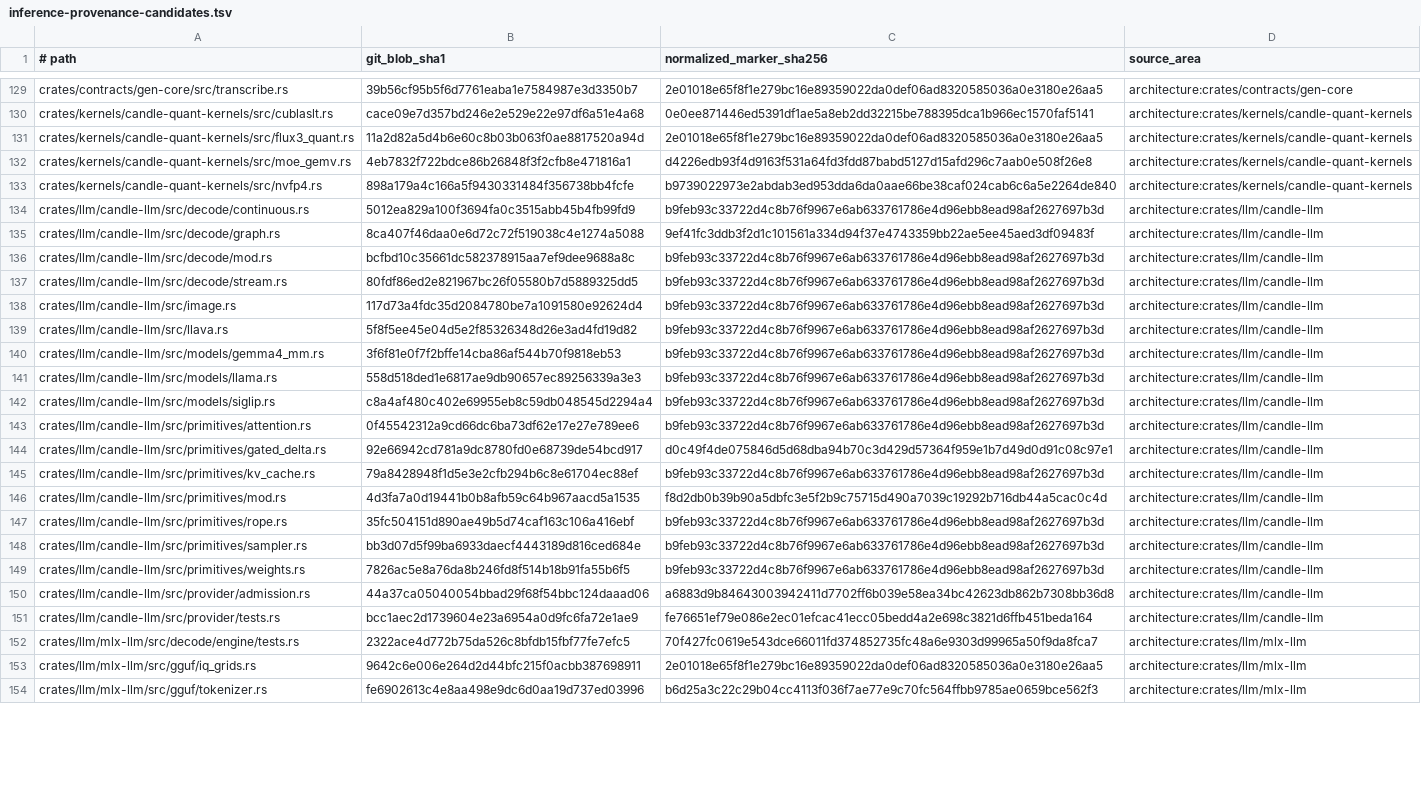
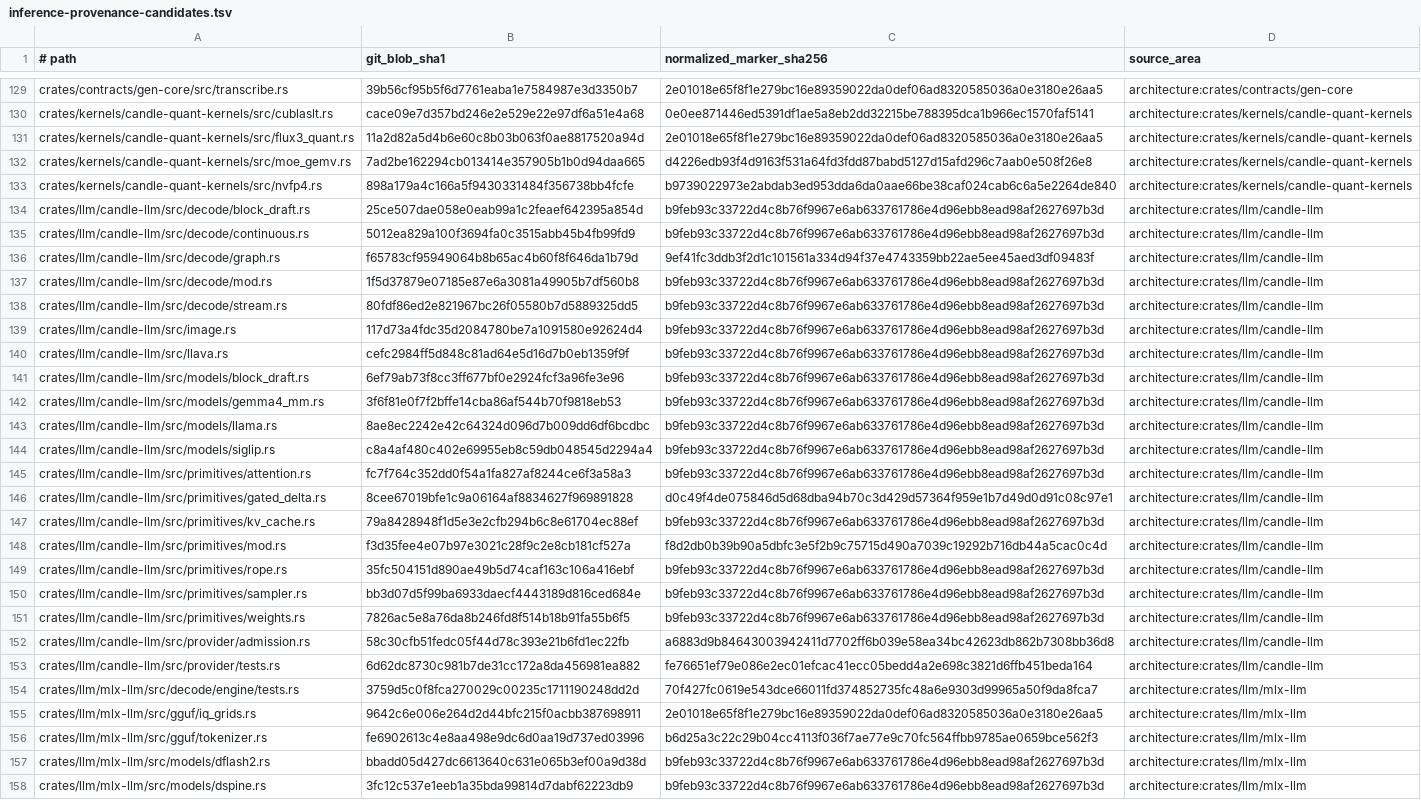
Before and after one commit to SceneWorks/SceneWorks, a TSV file: config/inference-provenance-candidates.tsv, drawn as a sheet; only a part is shown, gaps mark what is left out; addresses are those after the commit; the diff covers the shown part only; the diff names each change by its address in the sheet, - before the commit and + after, or states it on an @@ line.

```diff
--- a/config/inference-provenance-candidates.tsv
+++ b/config/inference-provenance-candidates.tsv
-B132 (git_blob_sha1): 4eb7832f722bdce86b26848f3f2cfb8e471816a1
+B132 (git_blob_sha1): 7ad2be162294cb013414e357905b1b0d94daa665
+row 134: crates/llm/candle-llm/src/decode/block_draft.rs | 25ce507dae058e0eab99a1c2feaef642395a854d | b9feb93c33722d4c8b76f9967e6ab633761786e4d96ebb8ead98af2627697b3d | architecture:crates/llm/candle-llm
-B136 (git_blob_sha1): 8ca407f46daa0e6d72c72f519038c4e1274a5088
+B136 (git_blob_sha1): f65783cf95949064b8b65ac4b60f8f646da1b79d
-B137 (git_blob_sha1): bcfbd10c35661dc582378915aa7ef9dee9688a8c
+B137 (git_blob_sha1): 1f5d37879e07185e87e6a3081a49905b7df560b8
-B140 (git_blob_sha1): 5f8f5ee45e04d5e2f85326348d26e3ad4fd19d82
+B140 (git_blob_sha1): cefc2984ff5d848c81ad64e5d16d7b0eb1359f9f
+row 141: crates/llm/candle-llm/src/models/block_draft.rs | 6ef79ab73f8cc3ff677bf0e2924fcf3a96fe3e96 | b9feb93c33722d4c8b76f9967e6ab633761786e4d96ebb8ead98af2627697b3d | architecture:crates/llm/candle-llm
-B143 (git_blob_sha1): 558d518ded1e6817ae9db90657ec89256339a3e3
+B143 (git_blob_sha1): 8ae8ec2242e42c64324d096d7b009dd6df6bcdbc
-B145 (git_blob_sha1): 0f45542312a9cd66dc6ba73df62e17e27e789ee6
+B145 (git_blob_sha1): fc7f764c352dd0f54a1fa827af8244ce6f3a58a3
-B146 (git_blob_sha1): 92e66942cd781a9dc8780fd0e68739de54bcd917
+B146 (git_blob_sha1): 8cee67019bfe1c9a06164af8834627f969891828
-B148 (git_blob_sha1): 4d3fa7a0d19441b0b8afb59c64b967aacd5a1535
+B148 (git_blob_sha1): f3d35fee4e07b97e3021c28f9c2e8cb181cf527a
-B152 (git_blob_sha1): 44a37ca05040054bbad29f68f54bbc124daaad06
+B152 (git_blob_sha1): 58c30cfb51fedc05f44d78c393e21b6fd1ec22fb
-B153 (git_blob_sha1): bcc1aec2d1739604e23a6954a0d9fc6fa72e1ae9
+B153 (git_blob_sha1): 6d62dc8730c981b7de31cc172a8da456981ea882
-B154 (git_blob_sha1): 2322ace4d772b75da526c8bfdb15fbf77fe7efc5
+B154 (git_blob_sha1): 3759d5c0f8fca270029c00235c1711190248dd2d
+row 157: crates/llm/mlx-llm/src/models/dflash2.rs | bbadd05d427dc6613640c631e065b3ef00a9d38d | b9feb93c33722d4c8b76f9967e6ab633761786e4d96ebb8ead98af2627697b3d | architecture:crates/llm/mlx-llm
+row 158: crates/llm/mlx-llm/src/models/dspine.rs | 3fc12c537e1eeb1a35bda99814d7dabf62223db9 | b9feb93c33722d4c8b76f9967e6ab633761786e4d96ebb8ead98af2627697b3d | architecture:crates/llm/mlx-llm
```
Also changed, not shown: 7 edited cells elsewhere in this file, 9 other files.
